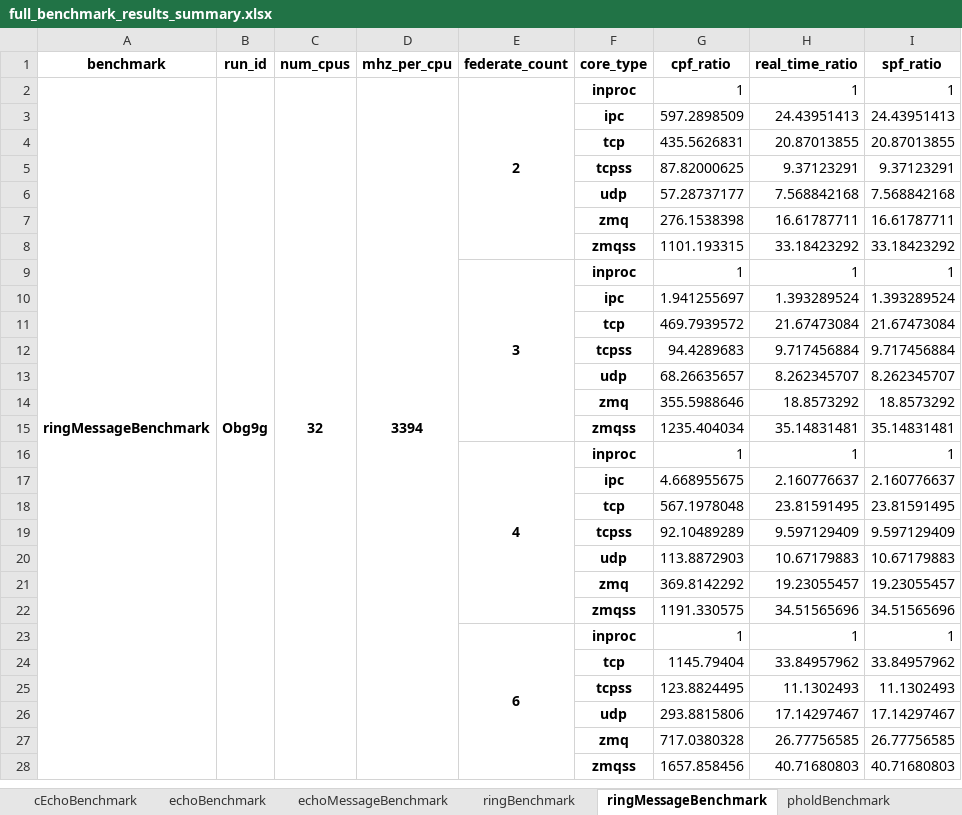
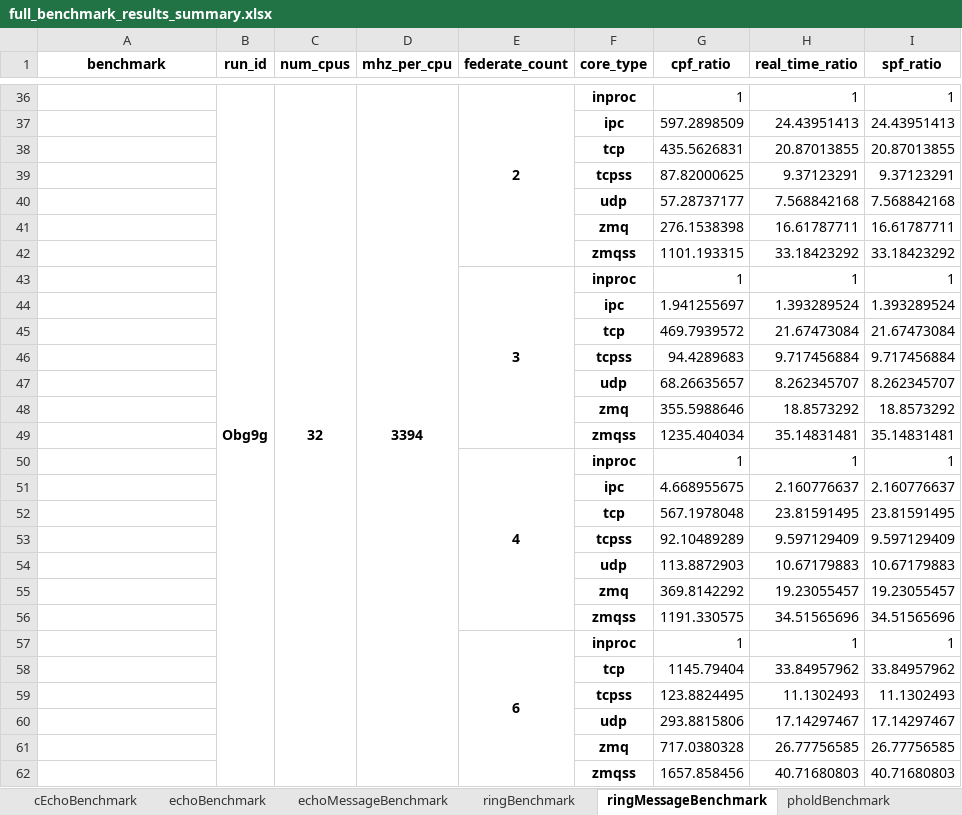
Before and after one commit to GMLC-TDC/helics_benchmark_results, an Excel workbook: summary_spreadsheets/full_benchmark_results_summary.xlsx, sheet ringMessageBenchmark, drawn as a sheet; only a part is shown, gaps mark what is left out; values as stored, in another font and other column widths than the file's, no borders; removed rows and columns are numbered as before the commit, all else as after; the diff covers the shown part only; the diff names each change by its address in the sheet, - before the commit and + after, or states it on an @@ line.

Commit message:
updating standard analysis reports, benchmark tracking reports, and summary spreadsheets.

```diff
--- a/summary_spreadsheets/full_benchmark_results_summary.xlsx (sheet ringMessageBenchmark)
+++ b/summary_spreadsheets/full_benchmark_results_summary.xlsx (sheet ringMessageBenchmark)
-A36 (benchmark): ringMessageBenchmark
+A36 (benchmark): (empty)
-A2:A35 merged
```
Also changed, not shown: 34 added rows elsewhere in this sheet, sheet messageSendBenchmark, sheet filterBenchmark, sheet echoMessageBenchmark, sheet pholdBenchmark, sheet timingBenchmark, sheet echoBenchmark, 3 more sheets, summary_spreadsheets/key_benchmark_results_summary.xlsx, 35 other files.
